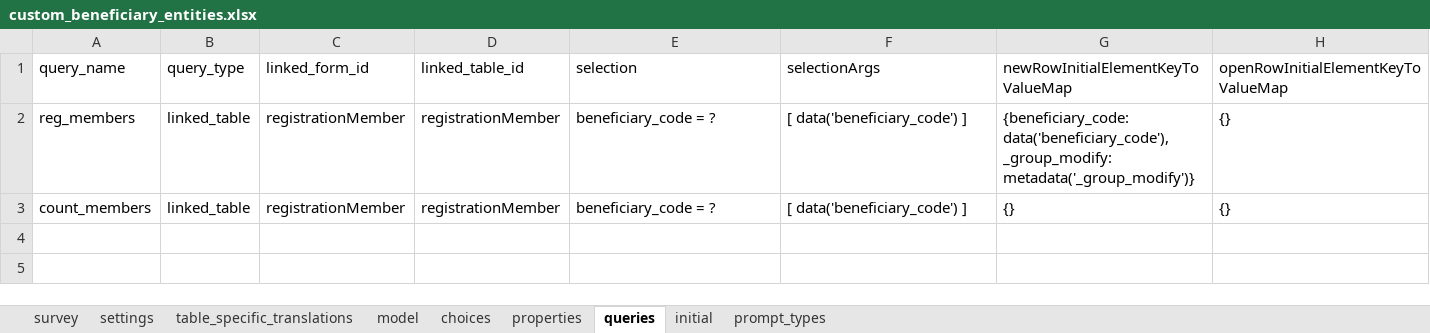
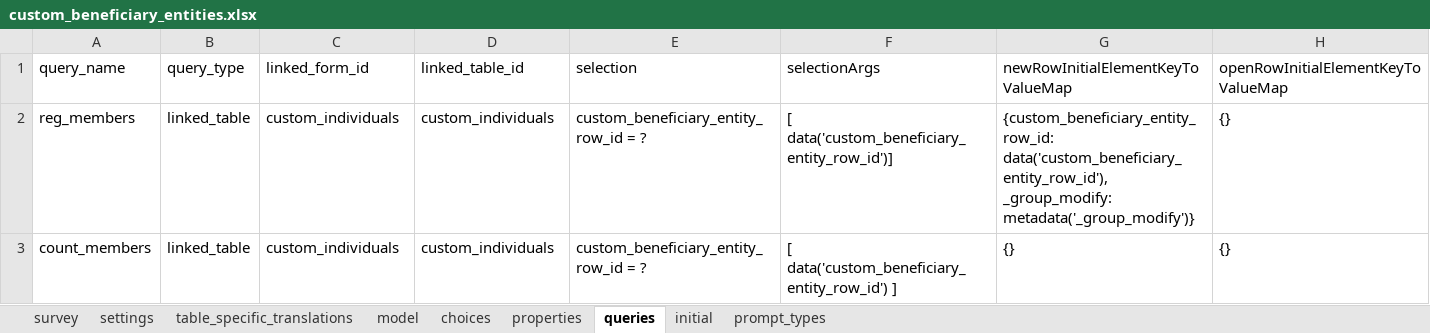
Before and after one commit to odk-x/app-designer, an Excel workbook: app/config/tables/custom_beneficiary_entities/forms/custom_beneficiary_entities/custom_beneficiary_entities.xlsx, sheet queries, drawn as a sheet; values as stored, in another font and other column widths than the file's, no borders; the diff names each change by its address in the sheet, - before the commit and + after, or states it on an @@ line.

```diff
--- a/app/config/tables/custom_beneficiary_entities/forms/custom_beneficiary_entities/custom_beneficiary_entities.xlsx (sheet queries)
+++ b/app/config/tables/custom_beneficiary_entities/forms/custom_beneficiary_entities/custom_beneficiary_entities.xlsx (sheet queries)
-C2:C3 (linked_form_id): registrationMember
+C2:C3 (linked_form_id): custom_individuals
-D2:D3 (linked_table_id): registrationMember
+D2:D3 (linked_table_id): custom_individuals
-E2:E3 (selection): beneficiary_code = ?
+E2:E3 (selection): custom_beneficiary_entity_row_id = ?
-F2 (selectionArgs): [ data('beneficiary_code') ]
+F2 (selectionArgs): [ data('custom_beneficiary_entity_row_id')]
-G2: {beneficiary_code: data('beneficiary_code'), _group_modify: metadata('_group_modify')}
+G2: {custom_beneficiary_entity_row_id: data('custom_beneficiary_entity_row_id'), _group_modify: metadata('_group_modify')}
-F3 (selectionArgs): [ data('beneficiary_code') ]
+F3 (selectionArgs): [ data('custom_beneficiary_entity_row_id') ]
```
Also changed, not shown: app/config/tables/custom_individuals/forms/custom_individuals/custom_individuals.xlsx, 5 other files.
